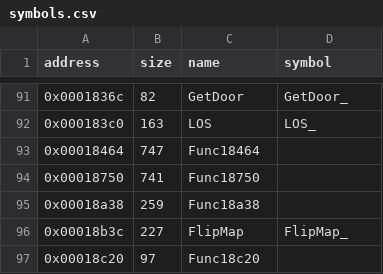
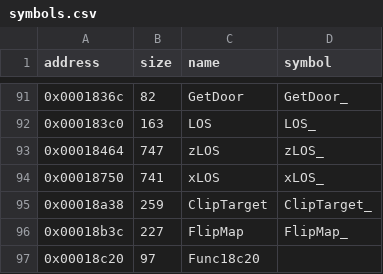
Before and after one commit to LostArtefacts/tr01, a CSV file: config/symbols.csv, drawn as a sheet; only a part is shown, gaps mark what is left out.

```diff
--- a/config/symbols.csv
+++ b/config/symbols.csv
@@ -92,5 +92,5 @@ address,size,name,symbol
 0x000183c0,163,LOS,LOS_
-0x00018464,747,Func18464,
-0x00018750,741,Func18750,
-0x00018a38,259,Func18a38,
+0x00018464,747,zLOS,zLOS_
+0x00018750,741,xLOS,xLOS_
+0x00018a38,259,ClipTarget,ClipTarget_
 0x00018b3c,227,FlipMap,FlipMap_
```
Also changed, not shown: 3 other files.
